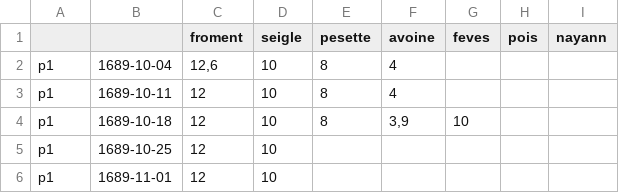
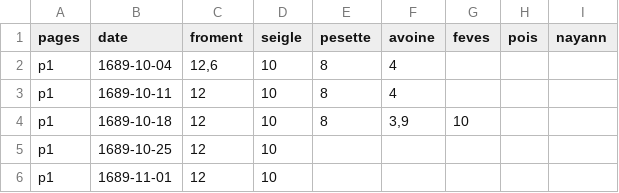
Before and after one commit to Romain--V/donnees_brut_histoire, a CSV file: mercuriales_annecy/mercuriales_annecy.csv, drawn as a sheet; only a part is shown.

Commit message:
ligne1

```diff
--- a/mercuriales_annecy/mercuriales_annecy.csv
+++ b/mercuriales_annecy/mercuriales_annecy.csv
@@ -1,2 +1,2 @@
-;;froment;seigle;pesette;avoine;feves;pois;nayann 
+pages;date;froment;seigle;pesette;avoine;feves;pois;nayann 
 p1;1689-10-04;12,6;10;8;4;;;
```
